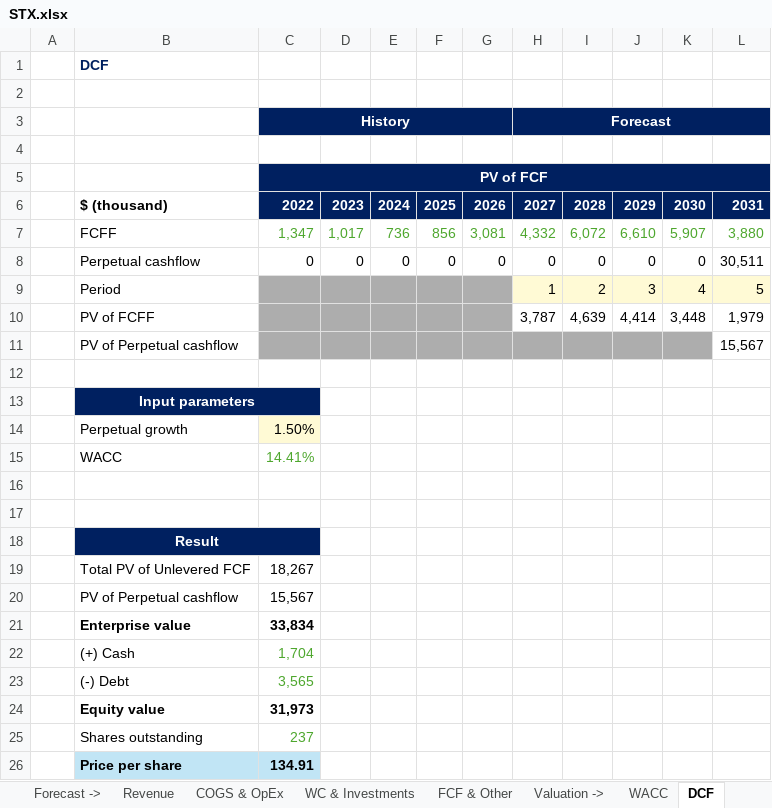
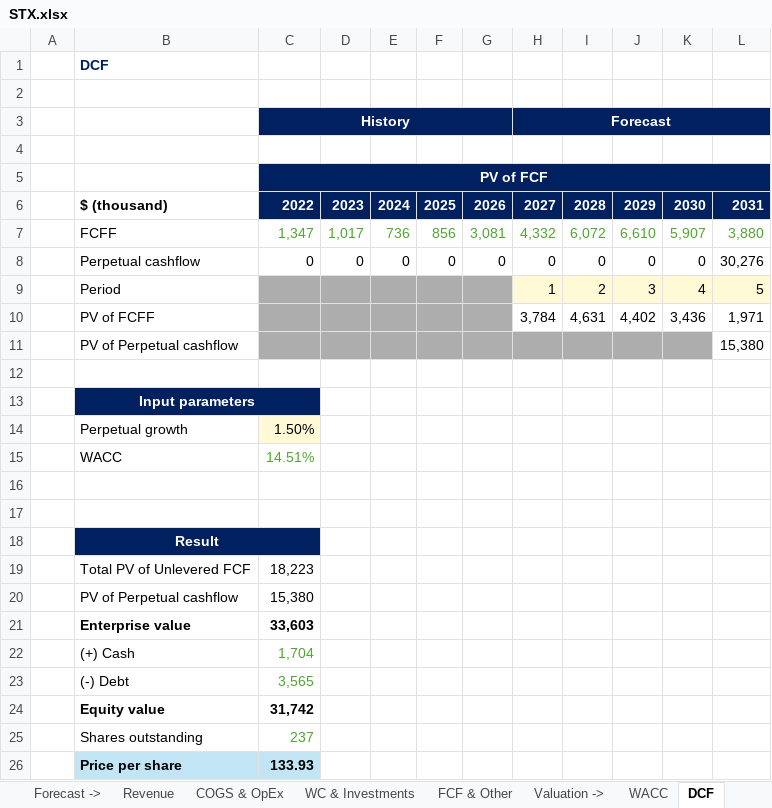
Before and after one commit to ady28/Finance-StockLists, an Excel workbook: STX.xlsx, sheet DCF, drawn as a sheet; values as stored, in another font and other column widths than the file's, no borders; removed rows and columns are numbered as before the commit, all else as after; the diff names each change by its address in the sheet, - before the commit and + after, or states it on an @@ line.

```diff
--- a/STX.xlsx (sheet DCF)
+++ b/STX.xlsx (sheet DCF)
-L8: 30,511
+L8: 30,276
-row 10:  | PV of FCFF |  |  |  |  |  | 3,787 | 4,639 | 4,414 | 3,448 | 1,979
-row 11:  | PV of Perpetual cashflow |  |  |  |  |  |  |  |  |  | 15,567
+row 10:  | PV of FCFF |  |  |  |  |  | 3,784 | 4,631 | 4,402 | 3,436 | 1,971
+row 11:  | PV of Perpetual cashflow |  |  |  |  |  |  |  |  |  | 15,380
-C15 (History): 14.41%
+C15 (History): 14.51%
-C19 (History): 18,267
+C19 (History): 18,223
-C20 (History): 15,567
+C20 (History): 15,380
-C21 (History): 33,834
+C21 (History): 33,603
-C24 (History): 31,973
+C24 (History): 31,742
-C26 (History): 134.91
+C26 (History): 133.93
```
Also changed, not shown: sheet Multiples, sheet Reverse DCF, sheet Overview, sheet AVG target price, sheet WACC, sheet DDM, WDC.xlsx, _Compare Lists/HDD Manufacturers.xlsm.
